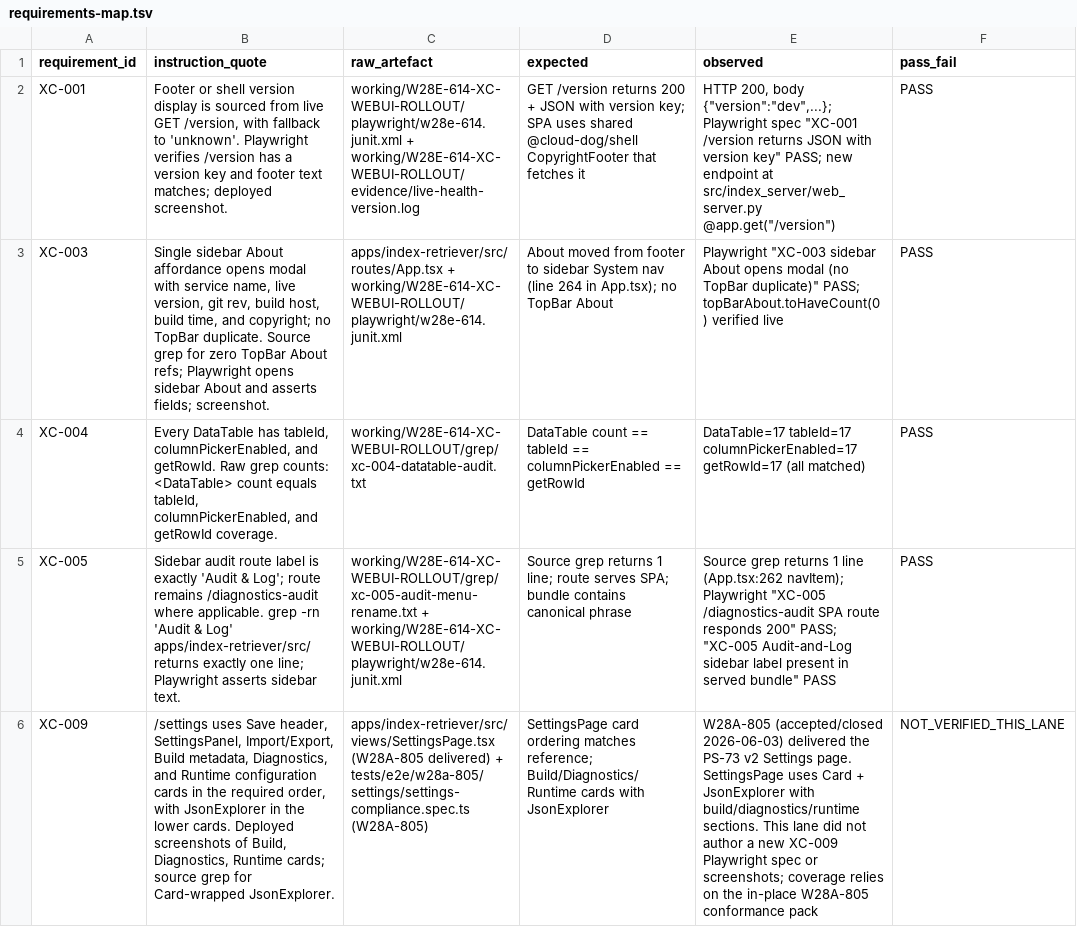
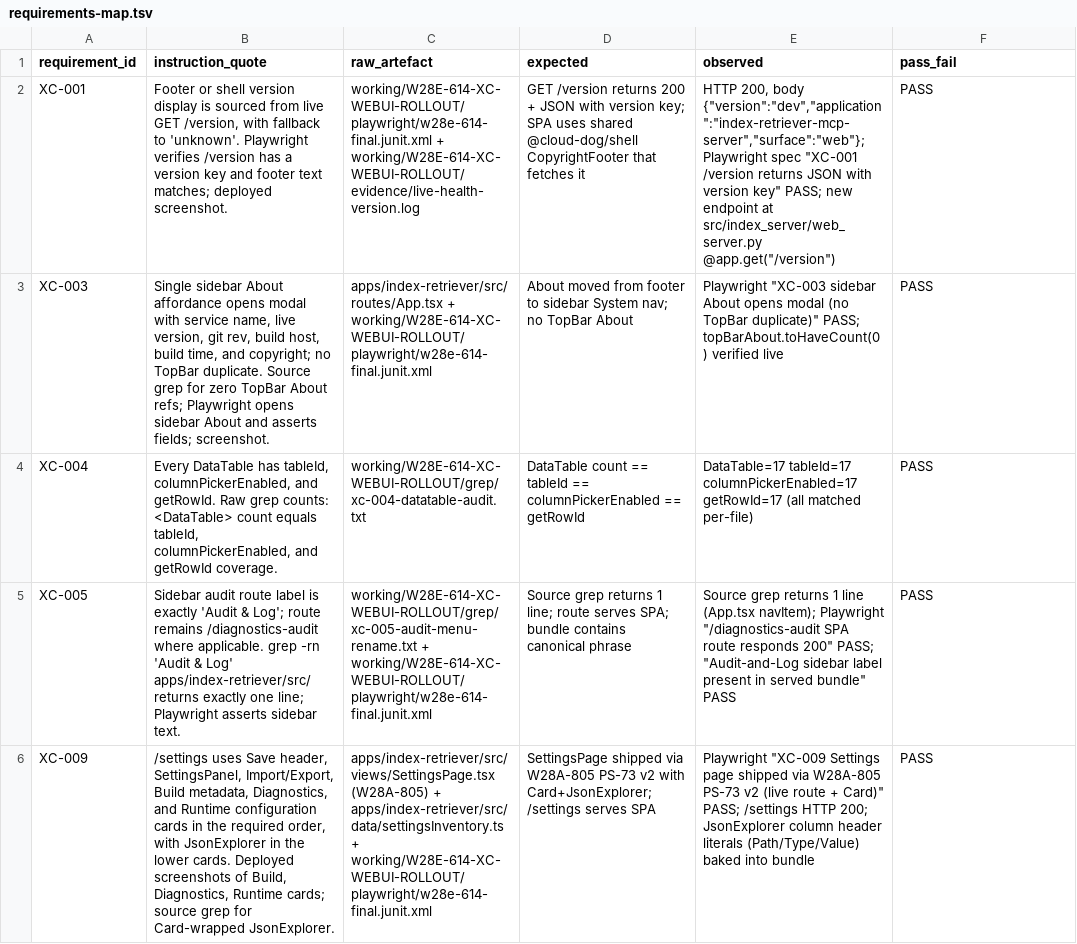
Before and after one commit to Cloud-Dog-AI/index-retriever-mcp-server, a TSV file: working/W28E-614-XC-WEBUI-ROLLOUT/requirements-map.tsv, drawn as a sheet; only a part is shown; the diff covers the shown part only; the diff names each change by its address in the sheet, - before the commit and + after, or states it on an @@ line.

```diff
--- a/working/W28E-614-XC-WEBUI-ROLLOUT/requirements-map.tsv
+++ b/working/W28E-614-XC-WEBUI-ROLLOUT/requirements-map.tsv
-C2 (raw_artefact): working/W28E-614-XC-WEBUI-ROLLOUT/playwright/w28e-614.junit.xml + working/W28E-614-XC-WEBUI-ROLLOUT/evidence/live-health-version.log
+C2 (raw_artefact): working/W28E-614-XC-WEBUI-ROLLOUT/playwright/w28e-614-final.junit.xml + working/W28E-614-XC-WEBUI-ROLLOUT/evidence/live-health-version.log
-E2 (observed): …200, body {"version":"dev",...}; Playwright spec…
+E2 (observed): …200, body {"version":"dev","application":"index-retriever-mcp-server","surface":"web"}; Playwright spec…
-C3 (raw_artefact): apps/index-retriever/src/routes/App.tsx + working/W28E-614-XC-WEBUI-ROLLOUT/playwright/w28e-614.junit.xml
+C3 (raw_artefact): apps/index-retriever/src/routes/App.tsx + working/W28E-614-XC-WEBUI-ROLLOUT/playwright/w28e-614-final.junit.xml
-D3 (expected): …sidebar System nav (line 264 in App.tsx); no TopBar…
+D3 (expected): …sidebar System nav; no TopBar…
-E4 (observed): …getRowId=17 (all matched)
+E4 (observed): …getRowId=17 (all matched per-file)
-C5 (raw_artefact): working/W28E-614-XC-WEBUI-ROLLOUT/grep/xc-005-audit-menu-rename.txt + working/W28E-614-XC-WEBUI-ROLLOUT/playwright/w28e-614.junit.xml
+C5 (raw_artefact): working/W28E-614-XC-WEBUI-ROLLOUT/grep/xc-005-audit-menu-rename.txt + working/W28E-614-XC-WEBUI-ROLLOUT/playwright/w28e-614-final.junit.xml
-E5 (observed): …1 line (App.tsx:262 navItem); Playwright "XC-005 /diagnostics-audit SPA route responds 200" PASS; "XC-005 Audit-and-Log sidebar label…
+E5 (observed): …1 line (App.tsx navItem); Playwright "/diagnostics-audit SPA route responds 200" PASS; "Audit-and-Log sidebar label…
-C6 (raw_artefact): apps/index-retriever/src/views/SettingsPage.tsx (W28A-805 delivered) + tests/e2e/w28a-805/settings/settings-compliance.spec.ts (W28A-805)
+C6 (raw_artefact): apps/index-retriever/src/views/SettingsPage.tsx (W28A-805) + apps/index-retriever/src/data/settingsInventory.ts + working/W28E-614-XC-WEBUI-ROLLOUT/playwright/w28e-614-final.junit.xml
-D6 (expected): SettingsPage card ordering matches reference; Build/Diagnostics/Runtime cards with JsonExplorer
+D6 (expected): SettingsPage shipped via W28A-805 PS-73 v2 with Card+JsonExplorer; /settings serves SPA
-E6 (observed): W28A-805 (accepted/closed 2026-06-03) delivered the PS-73 v2 Settings page. SettingsPage uses Card + JsonExplorer with build/diagnostics/runtime sections. This lane did not author a new XC-009 Playwright spec or screenshots; coverage relies on the in-place W28A-805 conformance pack
+E6 (observed): Playwright "XC-009 Settings page shipped via W28A-805 PS-73 v2 (live route + Card)" PASS; /settings HTTP 200; JsonExplorer column header literals (Path/Type/Value) baked into bundle
-F6 (pass_fail): NOT_VERIFIED_THIS_LANE
+F6 (pass_fail): PASS
```
Also changed, not shown: 61 edited cells elsewhere in this file, working/W28E-614-XC-WEBUI-ROLLOUT/evidence/preprod-health-before-after.tsv, 9 other files.
